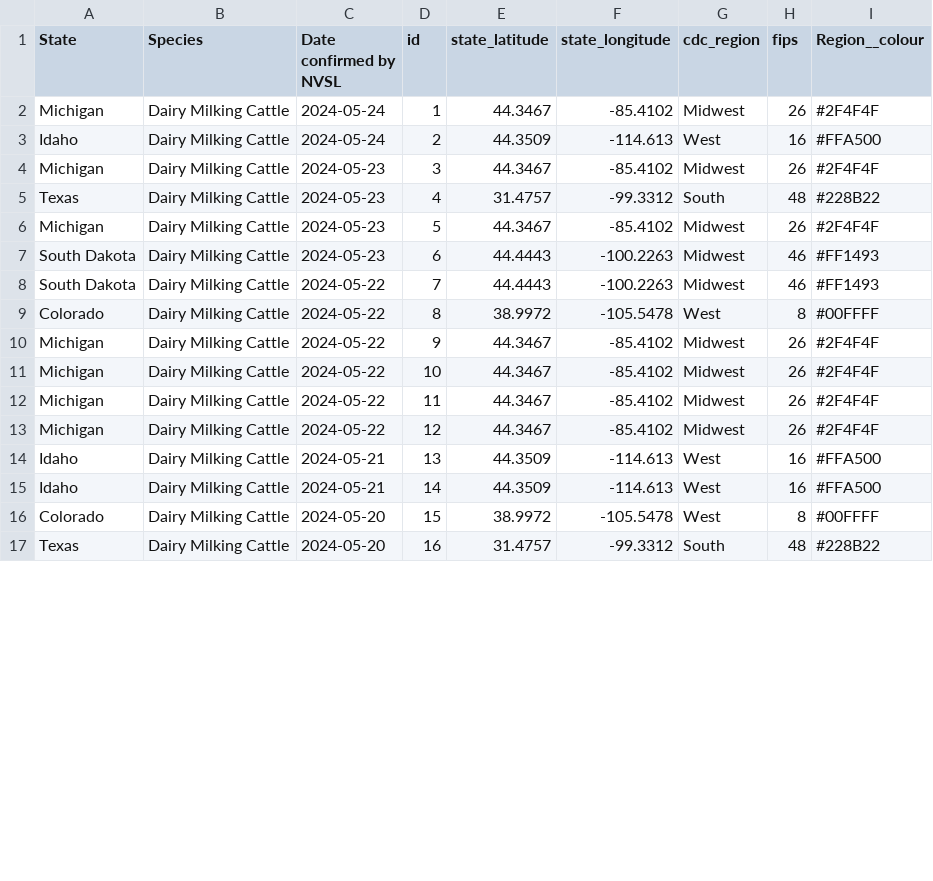
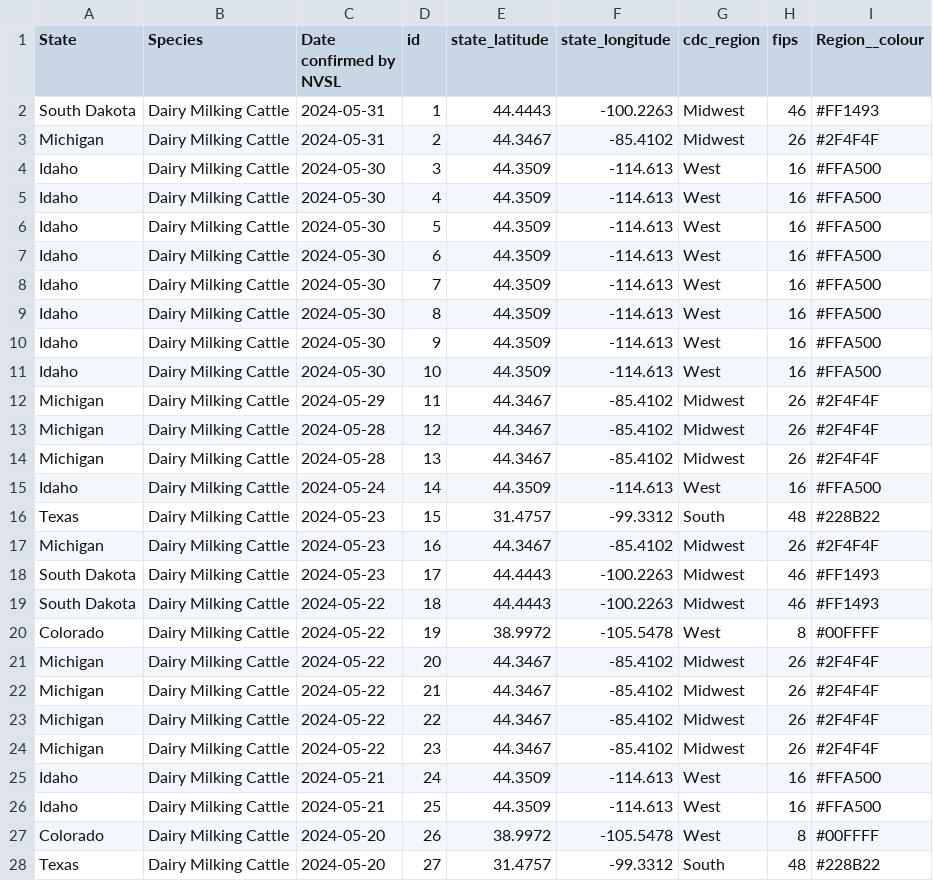
Before and after one commit to genomicepi/HPAI-Livestock, a CSV file: usda_livestock_hpai.csv, drawn as a sheet; only a part is shown; the diff covers the shown part only.

Commit message:
Update 2024-06-04

```diff
--- a/usda_livestock_hpai.csv
+++ b/usda_livestock_hpai.csv
@@ -1,17 +1,28 @@
 State,Species,Date confirmed by NVSL,id,state_latitude,state_longitude,cdc_region,fips,Region__colour
-Michigan,Dairy Milking Cattle,2024-05-24,1,44.3467,-85.4102,Midwest,26,#2F4F4F
-Idaho,Dairy Milking Cattle,2024-05-24,2,44.3509,-114.613,West,16,#FFA500
-Michigan,Dairy Milking Cattle,2024-05-23,3,44.3467,-85.4102,Midwest,26,#2F4F4F
-Texas,Dairy Milking Cattle,2024-05-23,4,31.4757,-99.3312,South,48,#228B22
-Michigan,Dairy Milking Cattle,2024-05-23,5,44.3467,-85.4102,Midwest,26,#2F4F4F
-South Dakota,Dairy Milking Cattle,2024-05-23,6,44.4443,-100.2263,Midwest,46,#FF1493
-South Dakota,Dairy Milking Cattle,2024-05-22,7,44.4443,-100.2263,Midwest,46,#FF1493
-Colorado,Dairy Milking Cattle,2024-05-22,8,38.9972,-105.5478,West,8,#00FFFF
-Michigan,Dairy Milking Cattle,2024-05-22,9,44.3467,-85.4102,Midwest,26,#2F4F4F
-Michigan,Dairy Milking Cattle,2024-05-22,10,44.3467,-85.4102,Midwest,26,#2F4F4F
-Michigan,Dairy Milking Cattle,2024-05-22,11,44.3467,-85.4102,Midwest,26,#2F4F4F
-Michigan,Dairy Milking Cattle,2024-05-22,12,44.3467,-85.4102,Midwest,26,#2F4F4F
-Idaho,Dairy Milking Cattle,2024-05-21,13,44.3509,-114.613,West,16,#FFA500
-Idaho,Dairy Milking Cattle,2024-05-21,14,44.3509,-114.613,West,16,#FFA500
-Colorado,Dairy Milking Cattle,2024-05-20,15,38.9972,-105.5478,West,8,#00FFFF
-Texas,Dairy Milking Cattle,2024-05-20,16,31.4757,-99.3312,South,48,#228B22
+South Dakota,Dairy Milking Cattle,2024-05-31,1,44.4443,-100.2263,Midwest,46,#FF1493
+Michigan,Dairy Milking Cattle,2024-05-31,2,44.3467,-85.4102,Midwest,26,#2F4F4F
+Idaho,Dairy Milking Cattle,2024-05-30,3,44.3509,-114.613,West,16,#FFA500
+Idaho,Dairy Milking Cattle,2024-05-30,4,44.3509,-114.613,West,16,#FFA500
+Idaho,Dairy Milking Cattle,2024-05-30,5,44.3509,-114.613,West,16,#FFA500
+Idaho,Dairy Milking Cattle,2024-05-30,6,44.3509,-114.613,West,16,#FFA500
+Idaho,Dairy Milking Cattle,2024-05-30,7,44.3509,-114.613,West,16,#FFA500
+Idaho,Dairy Milking Cattle,2024-05-30,8,44.3509,-114.613,West,16,#FFA500
+Idaho,Dairy Milking Cattle,2024-05-30,9,44.3509,-114.613,West,16,#FFA500
+Idaho,Dairy Milking Cattle,2024-05-30,10,44.3509,-114.613,West,16,#FFA500
+Michigan,Dairy Milking Cattle,2024-05-29,11,44.3467,-85.4102,Midwest,26,#2F4F4F
+Michigan,Dairy Milking Cattle,2024-05-28,12,44.3467,-85.4102,Midwest,26,#2F4F4F
+Michigan,Dairy Milking Cattle,2024-05-28,13,44.3467,-85.4102,Midwest,26,#2F4F4F
+Idaho,Dairy Milking Cattle,2024-05-24,14,44.3509,-114.613,West,16,#FFA500
+Texas,Dairy Milking Cattle,2024-05-23,15,31.4757,-99.3312,South,48,#228B22
+Michigan,Dairy Milking Cattle,2024-05-23,16,44.3467,-85.4102,Midwest,26,#2F4F4F
+South Dakota,Dairy Milking Cattle,2024-05-23,17,44.4443,-100.2263,Midwest,46,#FF1493
+South Dakota,Dairy Milking Cattle,2024-05-22,18,44.4443,-100.2263,Midwest,46,#FF1493
+Colorado,Dairy Milking Cattle,2024-05-22,19,38.9972,-105.5478,West,8,#00FFFF
+Michigan,Dairy Milking Cattle,2024-05-22,20,44.3467,-85.4102,Midwest,26,#2F4F4F
+Michigan,Dairy Milking Cattle,2024-05-22,21,44.3467,-85.4102,Midwest,26,#2F4F4F
+Michigan,Dairy Milking Cattle,2024-05-22,22,44.3467,-85.4102,Midwest,26,#2F4F4F
+Michigan,Dairy Milking Cattle,2024-05-22,23,44.3467,-85.4102,Midwest,26,#2F4F4F
+Idaho,Dairy Milking Cattle,2024-05-21,24,44.3509,-114.613,West,16,#FFA500
+Idaho,Dairy Milking Cattle,2024-05-21,25,44.3509,-114.613,West,16,#FFA500
+Colorado,Dairy Milking Cattle,2024-05-20,26,38.9972,-105.5478,West,8,#00FFFF
+Texas,Dairy Milking Cattle,2024-05-20,27,31.4757,-99.3312,South,48,#228B22
```
Also changed, not shown: 53 edited cells elsewhere in this file.
